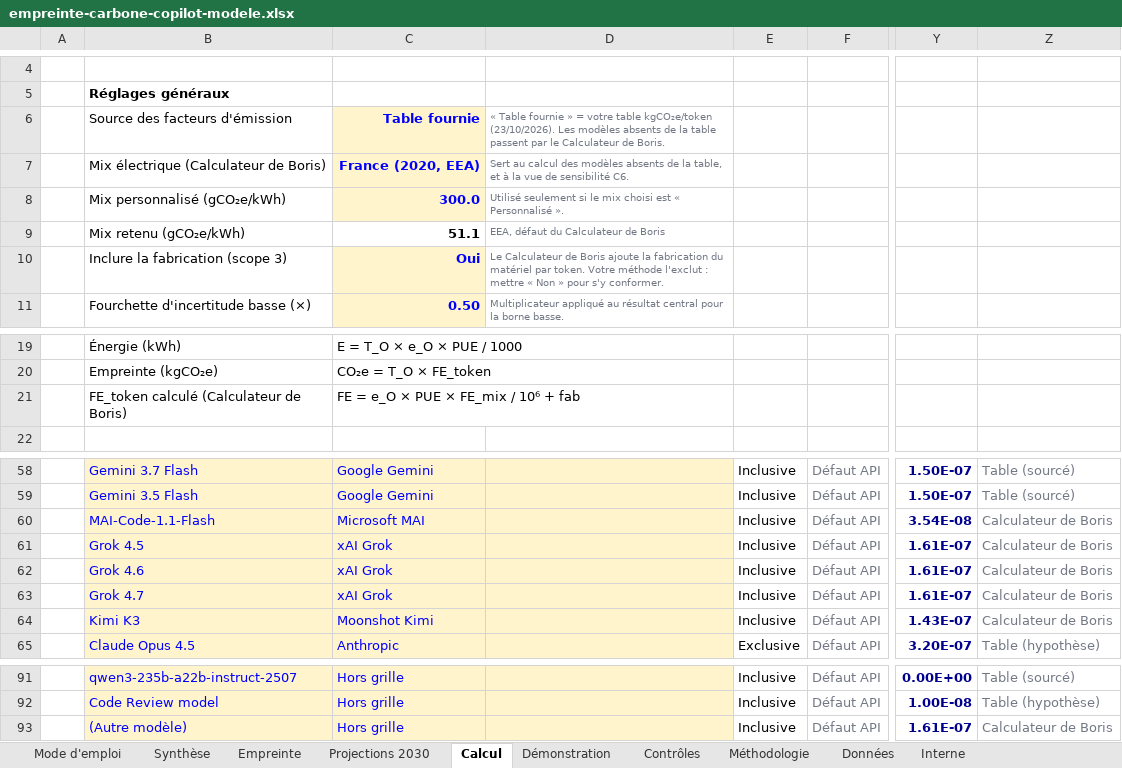
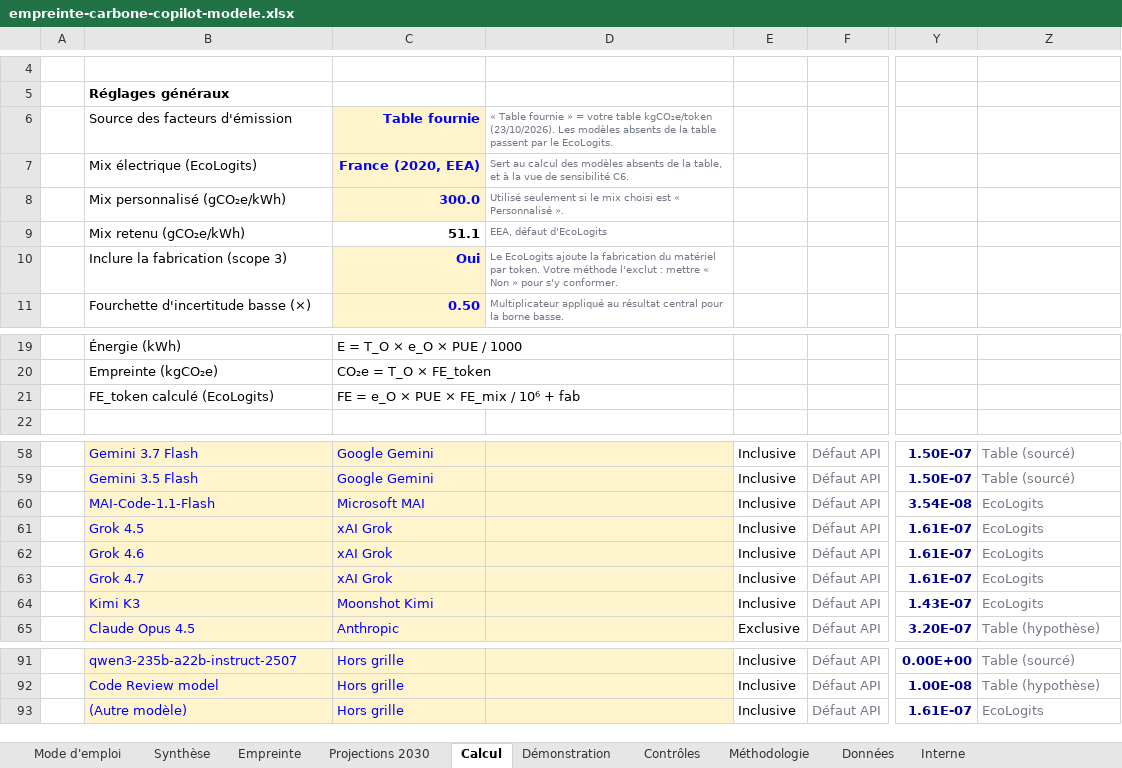
Before and after one commit to GDNumResp/MesureCO2e_UsageGithub, an Excel workbook: tableau-carbone/empreinte-carbone-copilot-modele.xlsx, sheet Calcul, drawn as a sheet; only a part is shown, gaps mark what is left out; values as stored, in another font and other column widths than the file's, no borders; the diff names each change by its address in the sheet, - before the commit and + after, or states it on an @@ line.

```diff
--- a/tableau-carbone/empreinte-carbone-copilot-modele.xlsx (sheet Calcul)
+++ b/tableau-carbone/empreinte-carbone-copilot-modele.xlsx (sheet Calcul)
-D6: …par le Calculateur de Boris.
+D6: …par le EcoLogits.
-B7: Mix électrique (Calculateur de Boris)
+B7: Mix électrique (EcoLogits)
-D9: EEA, défaut du Calculateur de Boris
+D9: EEA, défaut d'EcoLogits
-D10: Le Calculateur de Boris ajoute la…
+D10: Le EcoLogits ajoute la…
-B21: FE_token calculé (Calculateur de Boris)
+B21: FE_token calculé (EcoLogits)
-Z60:Z64: Calculateur de Boris
+Z60:Z64: EcoLogits
-Z93: Calculateur de Boris
+Z93: EcoLogits
```
Also changed, not shown: sheet Contrôles, sheet Méthodologie, formulas that keep their value, 5 other files.
